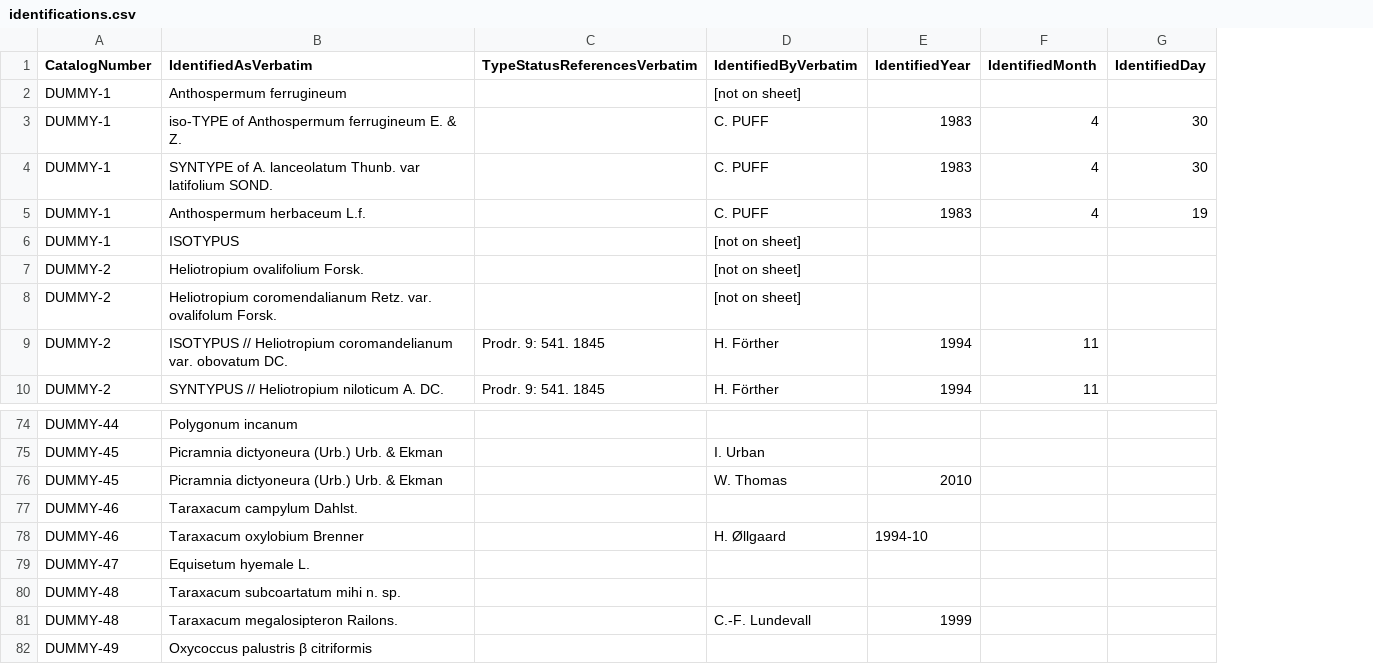
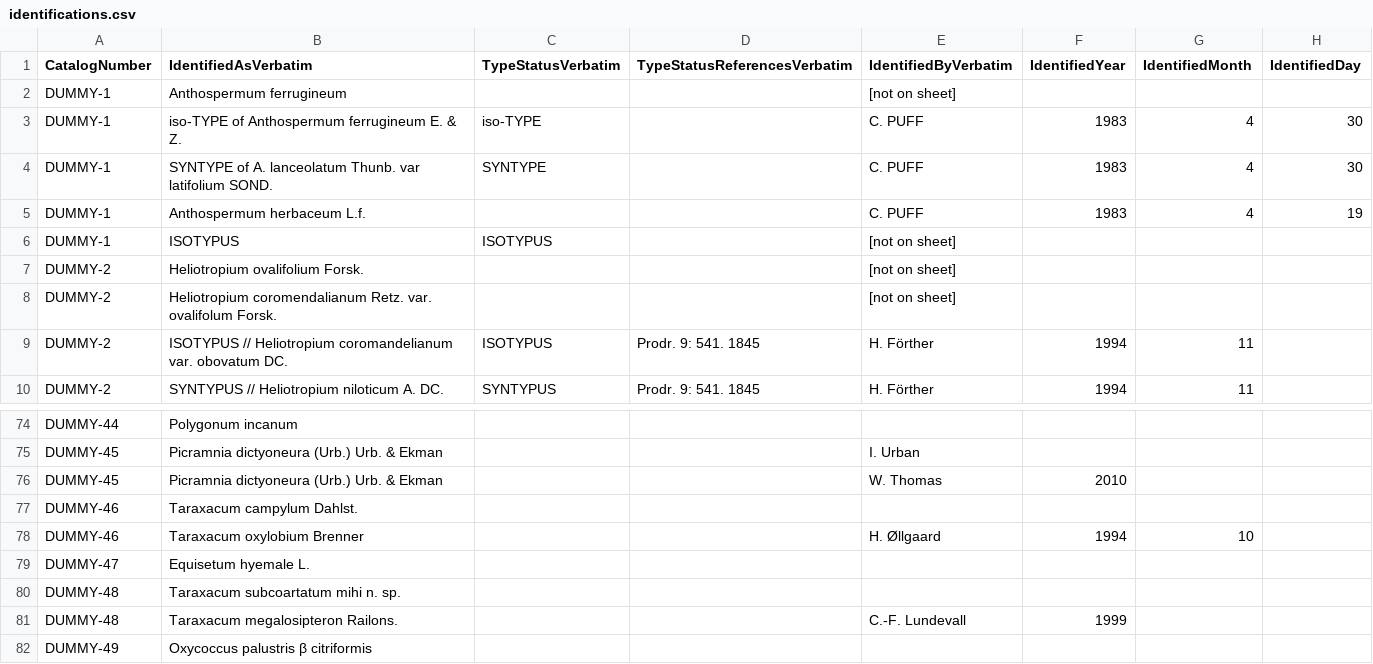
Before and after one commit to DINA-Web/datasets, a CSV file: collections-data/vascular-plants/identifications.csv, drawn as a sheet; only a part is shown, gaps mark what is left out; addresses are those after the commit; the diff names each change by its address in the sheet, - before the commit and + after, or states it on an @@ line.

Commit message:
Add column TypeStatusVerbatim

```diff
--- a/collections-data/vascular-plants/identifications.csv
+++ b/collections-data/vascular-plants/identifications.csv
+column C (TypeStatusVerbatim), rows 3-10: iso-TYPE | SYNTYPE |  | ISOTYPUS |  |  | ISOTYPUS | SYNTYPUS
-F78 (IdentifiedYear): 1994-10
+F78 (IdentifiedYear): 1994
-G78 (IdentifiedMonth): (empty)
+G78 (IdentifiedMonth): 10
```
Also changed, not shown: 1 other file.
